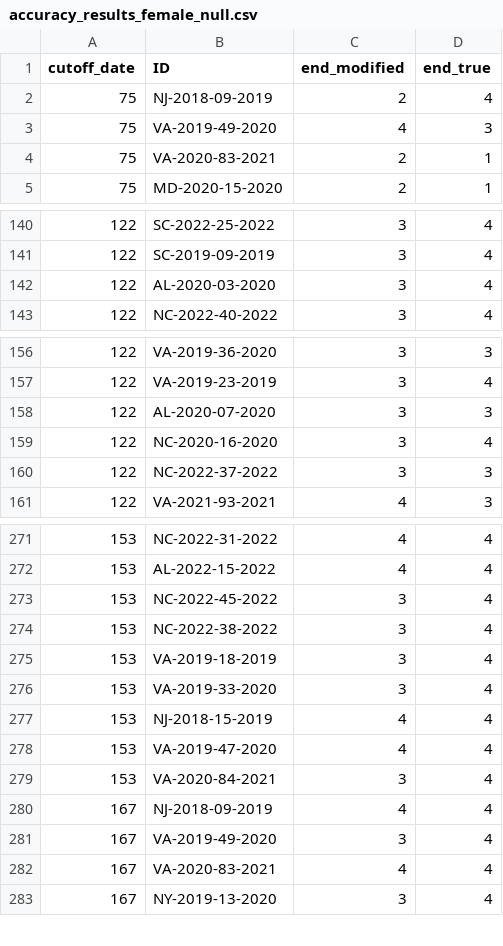
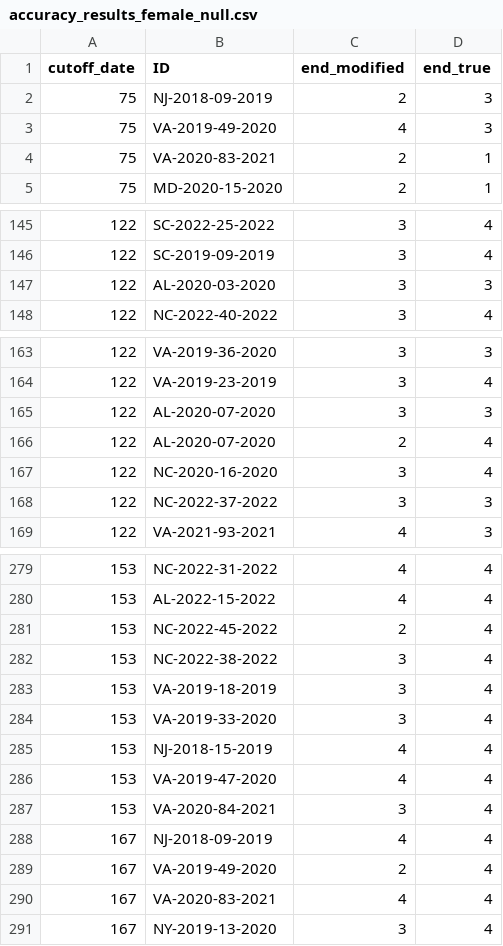
Before and after one commit to EWMRC/fac-classification, a CSV file: classifier_spring/accuracy/null_female/accuracy_results_female_null.csv, drawn as a sheet; only a part is shown, gaps mark what is left out; the diff covers the shown part only.

```diff
--- a/classifier_spring/accuracy/null_female/accuracy_results_female_null.csv
+++ b/classifier_spring/accuracy/null_female/accuracy_results_female_null.csv
@@ -1,3 +1,3 @@
 cutoff_date,ID,end_modified,end_true
-75,NJ-2018-09-2019,2,4
+75,NJ-2018-09-2019,2,3
 75,VA-2019-49-2020,4,3
@@ -141,3 +146,3 @@ cutoff_date,ID,end_modified,end_true
 122,SC-2019-09-2019,3,4
-122,AL-2020-03-2020,3,4
+122,AL-2020-03-2020,3,3
 122,NC-2022-40-2022,3,4
@@ -158,2 +165,3 @@ cutoff_date,ID,end_modified,end_true
 122,AL-2020-07-2020,3,3
+122,AL-2020-07-2020,2,4
 122,NC-2020-16-2020,3,4
@@ -272,3 +280,3 @@ cutoff_date,ID,end_modified,end_true
 153,AL-2022-15-2022,4,4
-153,NC-2022-45-2022,3,4
+153,NC-2022-45-2022,2,4
 153,NC-2022-38-2022,3,4
@@ -280,3 +288,3 @@ cutoff_date,ID,end_modified,end_true
 167,NJ-2018-09-2019,4,4
-167,VA-2019-49-2020,3,4
+167,VA-2019-49-2020,2,4
 167,VA-2020-83-2021,4,4
```
Also changed, not shown: 7 added rows and 3 edited cells elsewhere in this file, classifier_fall/accuracy/full_acc_assessment/accuracy_results_fall_full.csv, classifier_fall/accuracy/null_acc_assessment/accuracy_results_fall_null.csv, 39 other files.
